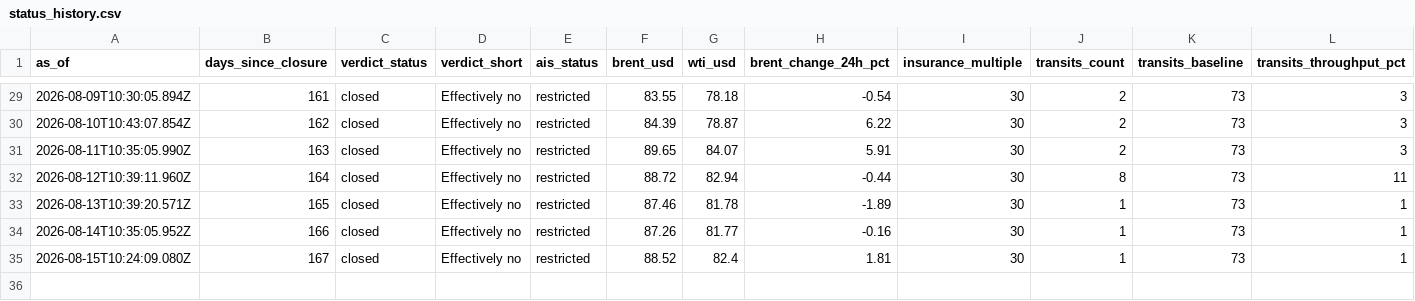
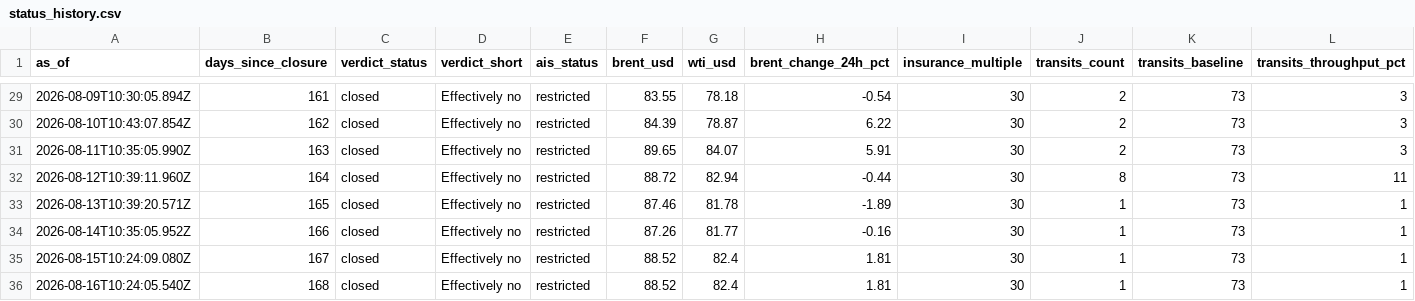
Before and after one commit to supamanluva/hormuz-watch, a CSV file: history/status_history.csv, drawn as a sheet; only a part is shown, gaps mark what is left out; rows hold the shown columns only; the diff names each change by its address in the sheet, - before the commit and + after, or states it on an @@ line.

```diff
--- a/history/status_history.csv
+++ b/history/status_history.csv
+row 36: 2026-08-16T10:24:05.540Z | 168 | closed | Effectively no | restricted | 88.52 | 82.4 | 1.81 | 30 | 1 | 73 | 1
```
Also changed, not shown: history/events.csv.
